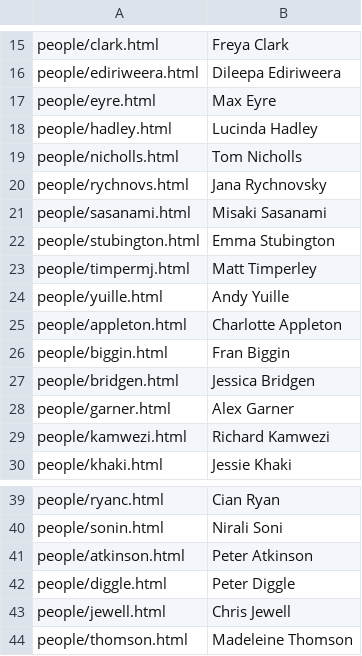
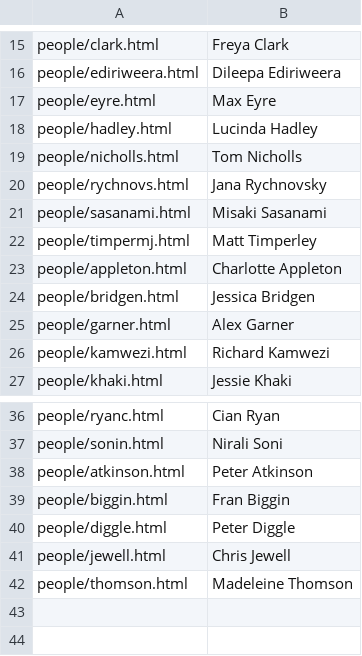
Before and after one commit to chicas-lancaster/chicas-lancaster.github.io, a CSV file: people/listing.csv, drawn as a sheet; only a part is shown, gaps mark what is left out.

```diff
--- a/people/listing.csv
+++ b/people/listing.csv
@@ -21,7 +21,4 @@
 "people/sasanami.html","Misaki Sasanami"
-"people/stubington.html","Emma Stubington"
 "people/timpermj.html","Matt Timperley"
-"people/yuille.html","Andy Yuille"
 "people/appleton.html","Charlotte Appleton"
-"people/biggin.html","Fran Biggin"
 "people/bridgen.html","Jessica Bridgen"
@@ -41,2 +38,3 @@
 "people/atkinson.html","Peter Atkinson"
+"people/biggin.html","Fran Biggin"
 "people/diggle.html","Peter Diggle"
```
Also changed, not shown: 3 other files.
